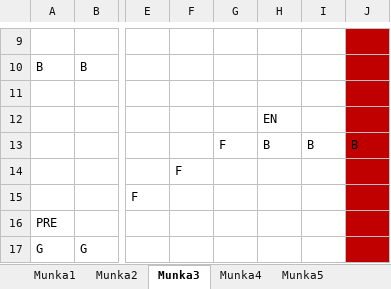
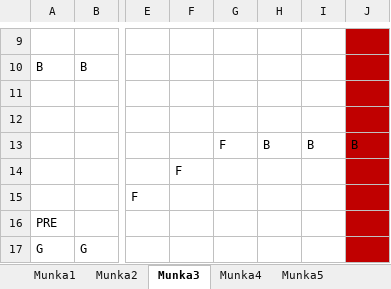
Before and after one commit to BBalintB/GUI_20212202_AYZ8R9, an Excel workbook: GUI_20212202_AYZ8R9/Maps/map.xlsx, sheet Munka3, drawn as a sheet; only a part is shown, gaps mark what is left out; values as stored, in another font and other column widths than the file's, no borders; the diff names each change by its address in the sheet, - before the commit and + after, or states it on an @@ line.

Commit message:
map chest db fix

```diff
--- a/GUI_20212202_AYZ8R9/Maps/map.xlsx (sheet Munka3)
+++ b/GUI_20212202_AYZ8R9/Maps/map.xlsx (sheet Munka3)
-H12: EN
+H12: (empty)
```
Also changed, not shown: sheet Munka2.
